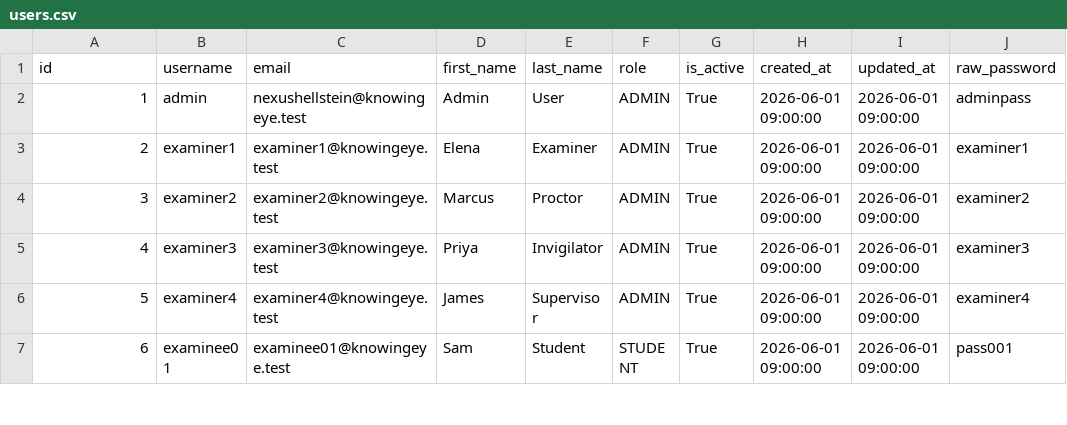
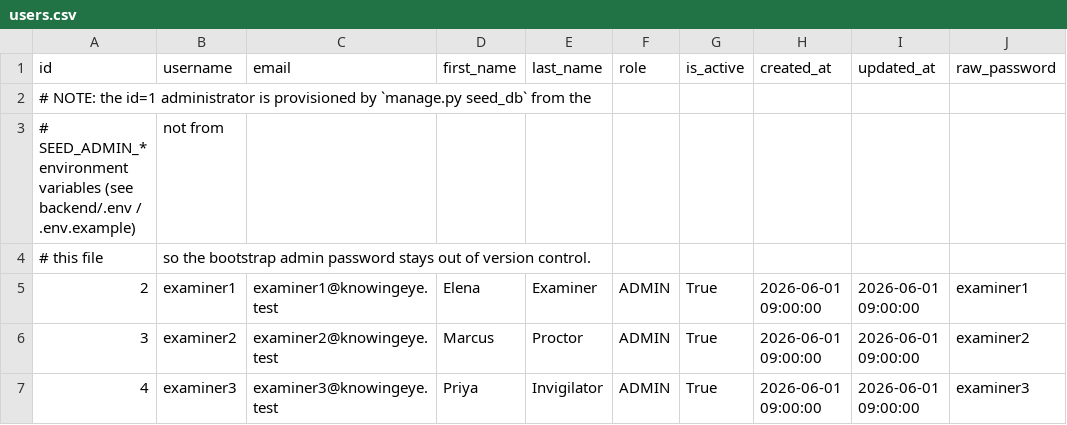
Before and after one commit to twixt7-sys/project-KnowingEye, a CSV file: backend/seed_data/users.csv, drawn as a sheet; only a part is shown; the shorter side is filled out with more unchanged rows; the diff names each change by its address in the sheet, - before the commit and + after, or states it on an @@ line.

```diff
--- a/backend/seed_data/users.csv
+++ b/backend/seed_data/users.csv
@@ column A (id) renumbered in row 2 @@
-B2 (username): admin
+B2 (username): (empty)
-C2 (email): nexushellstein@knowingeye.test
+C2 (email): (empty)
-D2 (first_name): Admin
+D2 (first_name): (empty)
-E2 (last_name): User
+E2 (last_name): (empty)
-F2 (role): ADMIN
+F2 (role): (empty)
-G2 (is_active): True
+G2 (is_active): (empty)
-H2 (created_at): 2026-06-01 09:00:00
+H2 (created_at): (empty)
-I2 (updated_at): 2026-06-01 09:00:00
+I2 (updated_at): (empty)
-J2 (raw_password): adminpass
+J2 (raw_password): (empty)
+row 3: # SEED_ADMIN_* environment variables (see backend/.env / .env.example) | not from
+row 4: # this file | so the bootstrap admin password stays out of version control.
```
Also changed, not shown: 9 other files.
